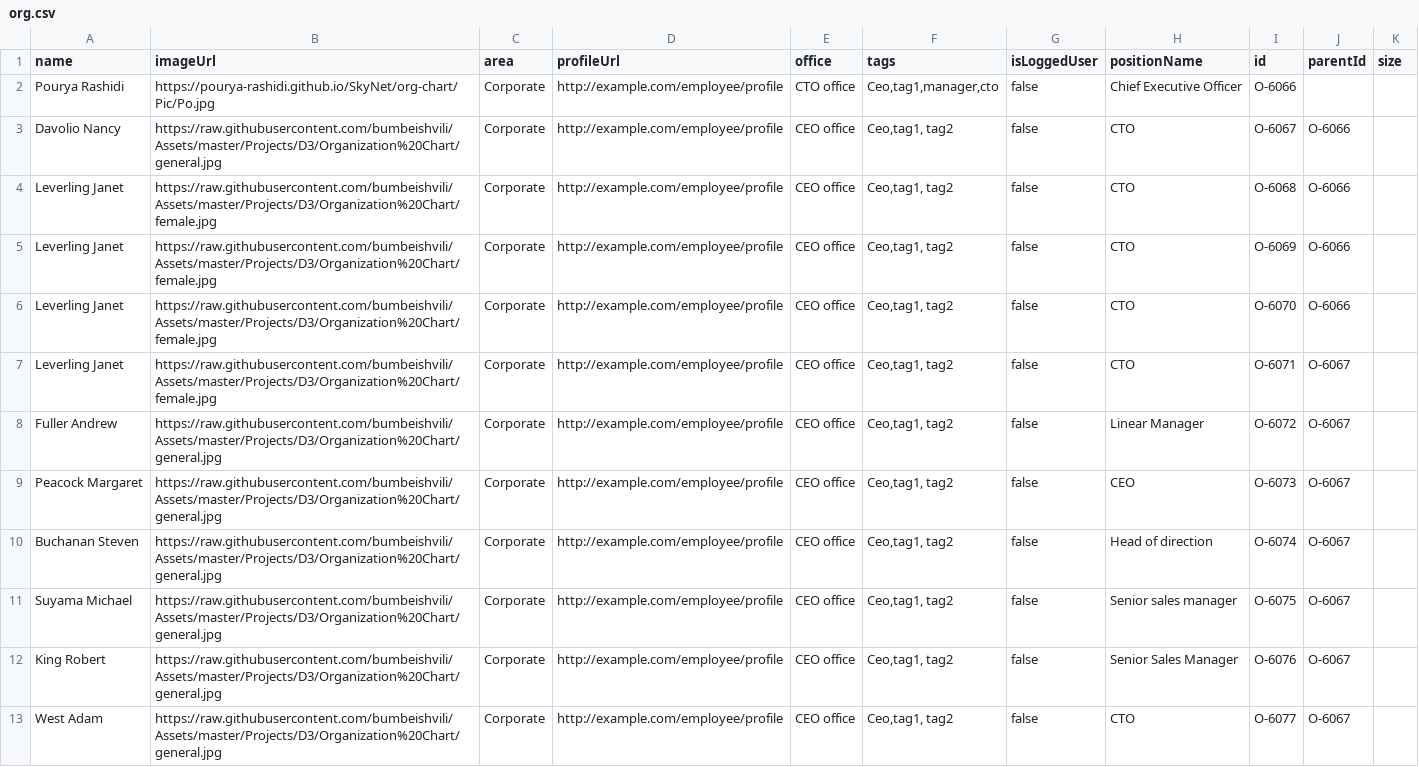
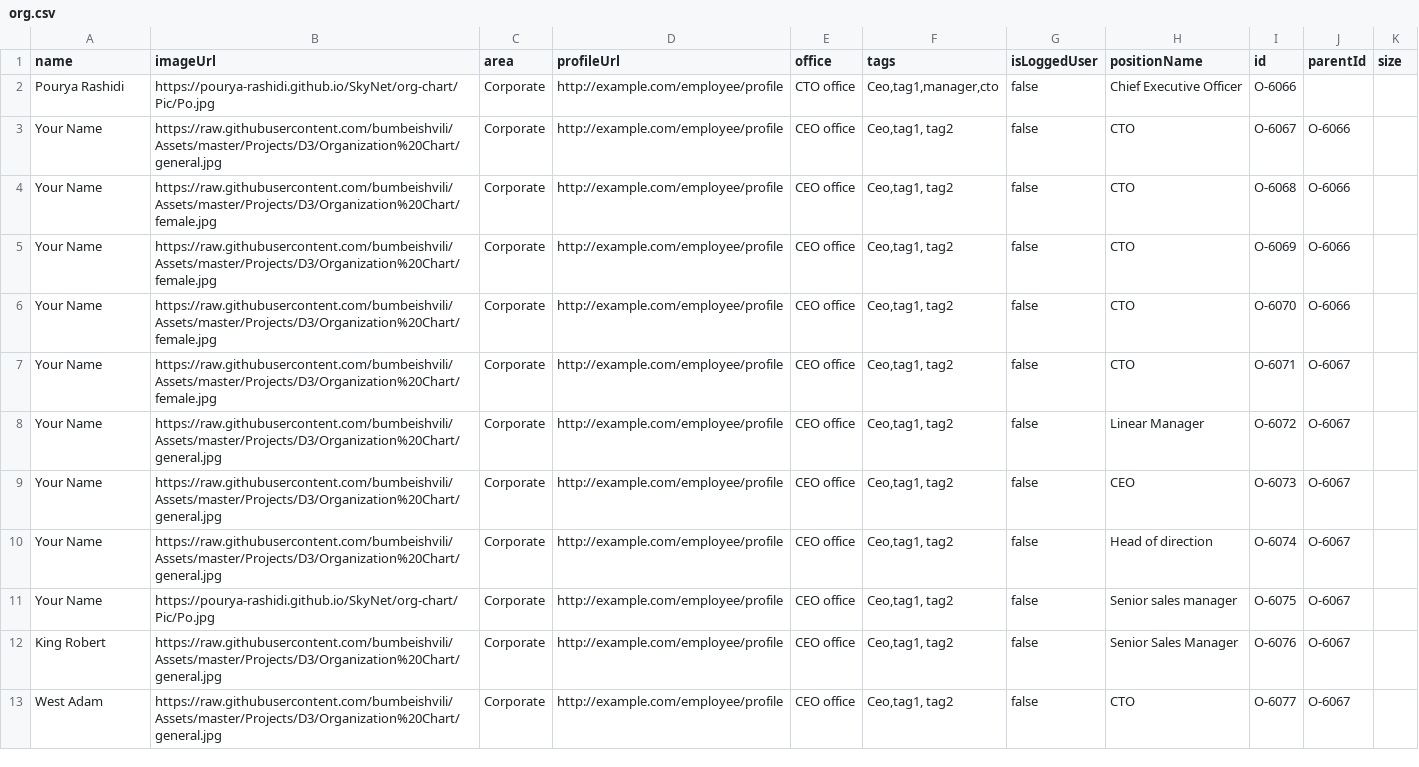
Before and after one commit to Pourya-Rashidi/SkyNet, a CSV file: org-chart/org.csv, drawn as a sheet; only a part is shown.

Commit message:
Update org.csv

```diff
--- a/org-chart/org.csv
+++ b/org-chart/org.csv
@@ -2,11 +2,11 @@ name,imageUrl,area,profileUrl,office,tags,isLoggedUser,positionName,id,parentId,
 Pourya Rashidi,https://pourya-rashidi.github.io/SkyNet/org-chart/Pic/Po.jpg,Corporate,http://example.com/employee/profile,CTO office,"Ceo,tag1,manager,cto",false,Chief Executive Officer ,O-6066,,
-Davolio Nancy,https://raw.githubusercontent.com/bumbeishvili/Assets/master/Projects/D3/Organization%20Chart/general.jpg,Corporate,http://example.com/employee/profile,CEO office,"Ceo,tag1, tag2",false,CTO ,O-6067,O-6066,
- Leverling Janet,https://raw.githubusercontent.com/bumbeishvili/Assets/master/Projects/D3/Organization%20Chart/female.jpg,Corporate,http://example.com/employee/profile,CEO office,"Ceo,tag1, tag2",false,CTO ,O-6068,O-6066,
- Leverling Janet,https://raw.githubusercontent.com/bumbeishvili/Assets/master/Projects/D3/Organization%20Chart/female.jpg,Corporate,http://example.com/employee/profile,CEO office,"Ceo,tag1, tag2",false,CTO ,O-6069,O-6066,
- Leverling Janet,https://raw.githubusercontent.com/bumbeishvili/Assets/master/Projects/D3/Organization%20Chart/female.jpg,Corporate,http://example.com/employee/profile,CEO office,"Ceo,tag1, tag2",false,CTO ,O-6070,O-6066,
- Leverling Janet,https://raw.githubusercontent.com/bumbeishvili/Assets/master/Projects/D3/Organization%20Chart/female.jpg,Corporate,http://example.com/employee/profile,CEO office,"Ceo,tag1, tag2",false,CTO ,O-6071,O-6067,
-Fuller Andrew,https://raw.githubusercontent.com/bumbeishvili/Assets/master/Projects/D3/Organization%20Chart/general.jpg,Corporate,http://example.com/employee/profile,CEO office,"Ceo,tag1, tag2",false,Linear Manager,O-6072,O-6067,
-Peacock Margaret,https://raw.githubusercontent.com/bumbeishvili/Assets/master/Projects/D3/Organization%20Chart/general.jpg,Corporate,http://example.com/employee/profile,CEO office,"Ceo,tag1, tag2",false,CEO,O-6073,O-6067,
-Buchanan Steven,https://raw.githubusercontent.com/bumbeishvili/Assets/master/Projects/D3/Organization%20Chart/general.jpg,Corporate,http://example.com/employee/profile,CEO office,"Ceo,tag1, tag2",false,Head of direction,O-6074,O-6067,
-Suyama Michael,https://raw.githubusercontent.com/bumbeishvili/Assets/master/Projects/D3/Organization%20Chart/general.jpg,Corporate,http://example.com/employee/profile,CEO office,"Ceo,tag1, tag2",false,Senior sales manager,O-6075,O-6067,
+Your Name,https://raw.githubusercontent.com/bumbeishvili/Assets/master/Projects/D3/Organization%20Chart/general.jpg,Corporate,http://example.com/employee/profile,CEO office,"Ceo,tag1, tag2",false,CTO ,O-6067,O-6066,
+ Your Name,https://raw.githubusercontent.com/bumbeishvili/Assets/master/Projects/D3/Organization%20Chart/female.jpg,Corporate,http://example.com/employee/profile,CEO office,"Ceo,tag1, tag2",false,CTO ,O-6068,O-6066,
+ Your Name,https://raw.githubusercontent.com/bumbeishvili/Assets/master/Projects/D3/Organization%20Chart/female.jpg,Corporate,http://example.com/employee/profile,CEO office,"Ceo,tag1, tag2",false,CTO ,O-6069,O-6066,
+ Your Name,https://raw.githubusercontent.com/bumbeishvili/Assets/master/Projects/D3/Organization%20Chart/female.jpg,Corporate,http://example.com/employee/profile,CEO office,"Ceo,tag1, tag2",false,CTO ,O-6070,O-6066,
+ Your Name,https://raw.githubusercontent.com/bumbeishvili/Assets/master/Projects/D3/Organization%20Chart/female.jpg,Corporate,http://example.com/employee/profile,CEO office,"Ceo,tag1, tag2",false,CTO ,O-6071,O-6067,
+Your Name,https://raw.githubusercontent.com/bumbeishvili/Assets/master/Projects/D3/Organization%20Chart/general.jpg,Corporate,http://example.com/employee/profile,CEO office,"Ceo,tag1, tag2",false,Linear Manager,O-6072,O-6067,
+Your Name,https://raw.githubusercontent.com/bumbeishvili/Assets/master/Projects/D3/Organization%20Chart/general.jpg,Corporate,http://example.com/employee/profile,CEO office,"Ceo,tag1, tag2",false,CEO,O-6073,O-6067,
+Your Name,https://raw.githubusercontent.com/bumbeishvili/Assets/master/Projects/D3/Organization%20Chart/general.jpg,Corporate,http://example.com/employee/profile,CEO office,"Ceo,tag1, tag2",false,Head of direction,O-6074,O-6067,
+Your Name,https://pourya-rashidi.github.io/SkyNet/org-chart/Pic/Po.jpg,Corporate,http://example.com/employee/profile,CEO office,"Ceo,tag1, tag2",false,Senior sales manager,O-6075,O-6067,
 King Robert,https://raw.githubusercontent.com/bumbeishvili/Assets/master/Projects/D3/Organization%20Chart/general.jpg,Corporate,http://example.com/employee/profile,CEO office,"Ceo,tag1, tag2",false,Senior Sales Manager,O-6076,O-6067,
```
